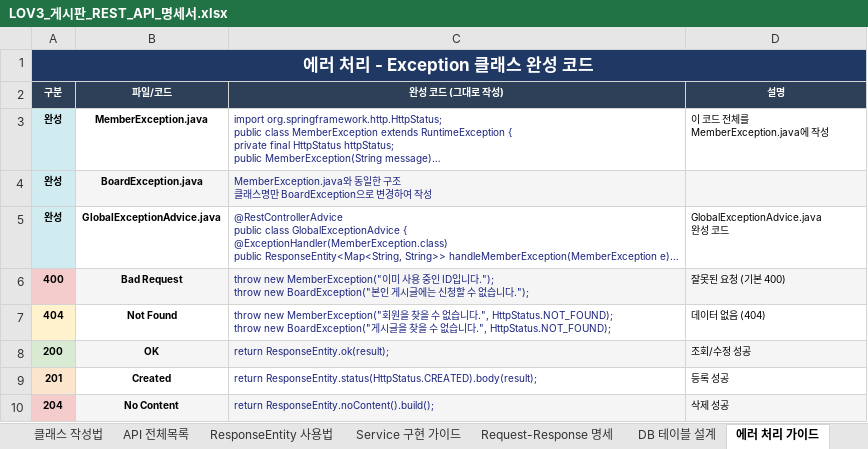
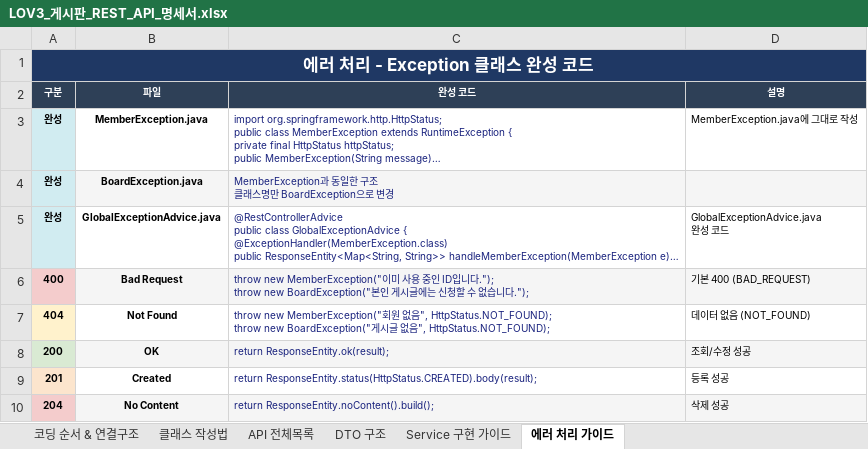
Before and after one commit to Leozzun/Lov3_board_project, an Excel workbook: LOV3_게시판_REST_API_명세서.xlsx, sheet 에러 처리 가이드, drawn as a sheet; long unchanged cells end in …; values as stored, in another font and other column widths than the file's, no borders; ↵ is a line break in a cell; the diff names each change by its address in the sheet, - before the commit and + after, or states it on an @@ line.

Commit message:
member service구현

```diff
--- a/LOV3_게시판_REST_API_명세서.xlsx (sheet 에러 처리 가이드)
+++ b/LOV3_게시판_REST_API_명세서.xlsx (sheet 에러 처리 가이드)
-sheet tab: ResponseEntity 사용법
+sheet tab: DTO 구조
-sheet tab: Request-Response 명세
-sheet tab: DB 테이블 설계
-B2: 파일/코드
+B2: 파일
-C2: 완성 코드 (그대로 작성)
+C2: 완성 코드
-D3 (설명): 이 코드 전체를 ↵ MemberException.java에 작성
+D3 (설명): MemberException.java에 그대로 작성
-C4 (완성 코드): MemberException.java와 동일한 구조 ↵ 클래스명만 BoardException으로 변경하여 작성
+C4 (완성 코드): MemberException과 동일한 구조 ↵ 클래스명만 BoardException으로 변경
-D6 (설명): 잘못된 요청 (기본 400)
+D6 (설명): 기본 400 (BAD_REQUEST)
-C7 (완성 코드): …회원을 찾을 수 없습니다.", HttpStatus.NOT_FOUND); ↵ throw new BoardException("게시글을 찾을 수 없습니다.", HttpStatus.NOT_FOUND);
+C7 (완성 코드): …회원 없음", HttpStatus.NOT_FOUND); ↵ throw new BoardException("게시글 없음", HttpStatus.NOT_FOUND);
-D7 (설명): 데이터 없음 (404)
+D7 (설명): 데이터 없음 (NOT_FOUND)
```
Also changed, not shown: sheet 클래스 작성법, sheet DTO 구조, sheet Service 구현 가이드, sheet API 전체목록, sheet 코딩 순서 & 연결구조, 18 other files.
